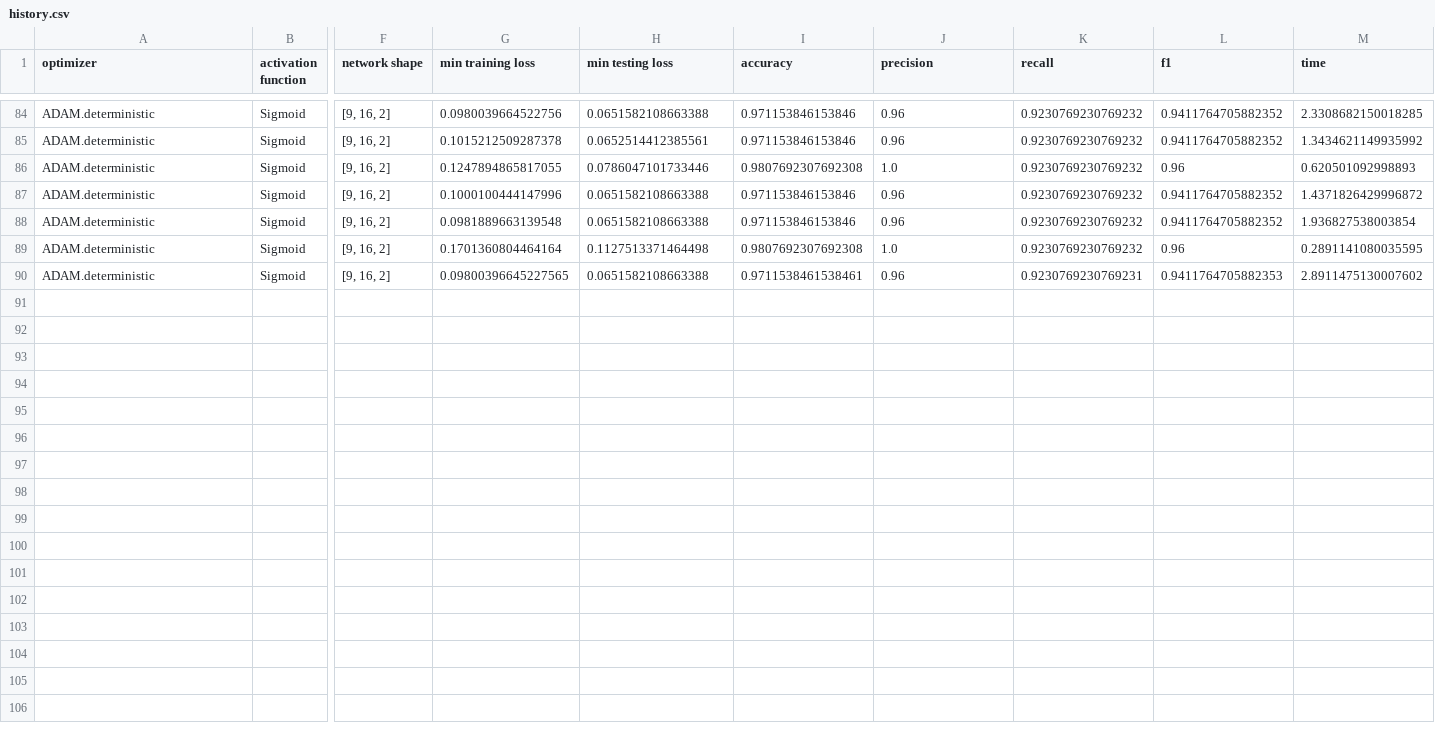
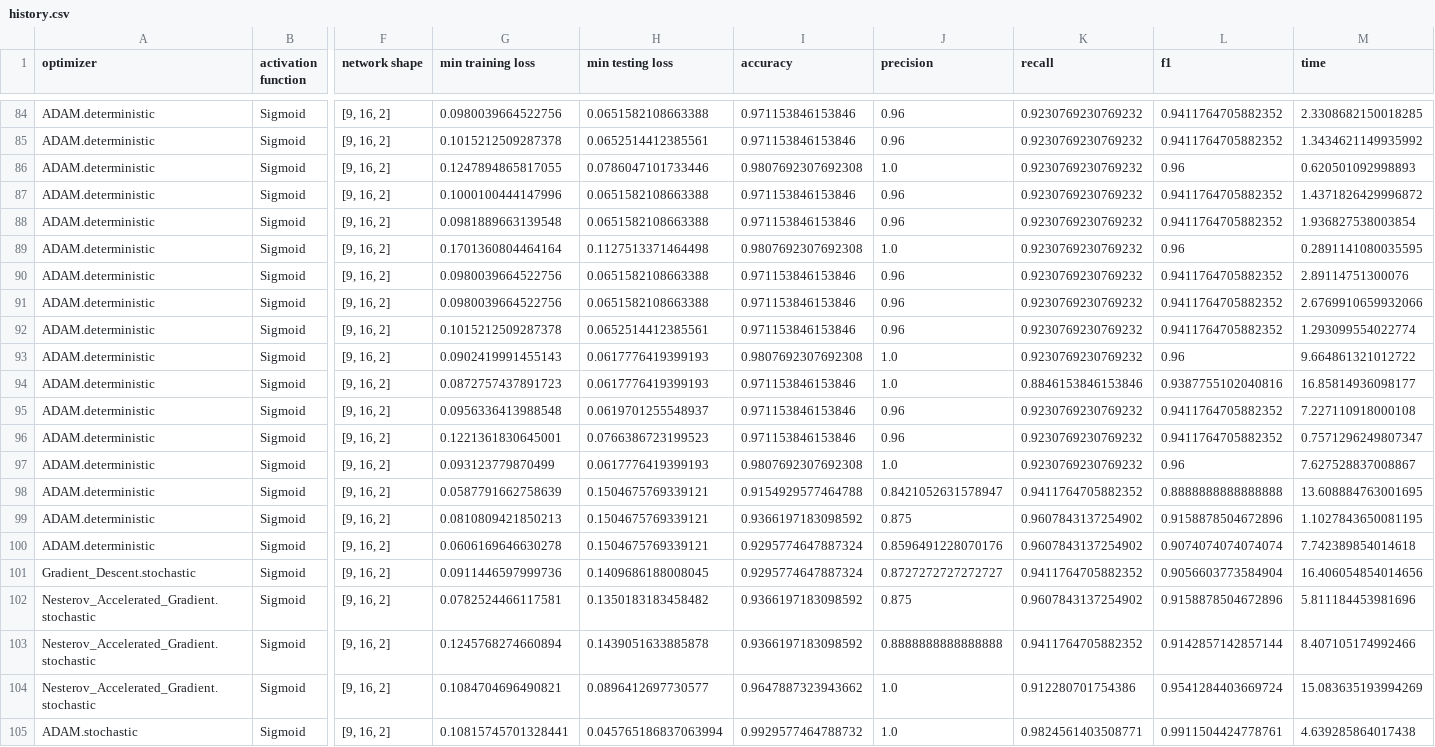
Before and after one commit to tmouche/multylayerPerceptron, a CSV file: results/history.csv, drawn as a sheet; only a part is shown, gaps mark what is left out; rows hold the shown columns only; the diff names each change by its address in the sheet, - before the commit and + after, or states it on an @@ line.

```diff
--- a/results/history.csv
+++ b/results/history.csv
-G90 (min training loss): 0.09800396645227565
+G90 (min training loss): 0.0980039664522756
-I90 (accuracy): 0.9711538461538461
+I90 (accuracy): 0.971153846153846
-K90 (recall): 0.9230769230769231
+K90 (recall): 0.9230769230769232
-L90 (f1): 0.9411764705882353
+L90 (f1): 0.9411764705882352
-M90 (time): 2.8911475130007602
+M90 (time): 2.89114751300076
+row 91: ADAM.deterministic | Sigmoid | [9, 16, 2] | 0.0980039664522756 | 0.0651582108663388 | 0.971153846153846 | 0.96 | 0.9230769230769232 | 0.9411764705882352 | 2.6769910659932066
+row 92: ADAM.deterministic | Sigmoid | [9, 16, 2] | 0.1015212509287378 | 0.0652514412385561 | 0.971153846153846 | 0.96 | 0.9230769230769232 | 0.9411764705882352 | 1.293099554022774
+row 93: ADAM.deterministic | Sigmoid | [9, 16, 2] | 0.0902419991455143 | 0.0617776419399193 | 0.9807692307692308 | 1.0 | 0.9230769230769232 | 0.96 | 9.664861321012722
+row 94: ADAM.deterministic | Sigmoid | [9, 16, 2] | 0.0872757437891723 | 0.0617776419399193 | 0.971153846153846 | 1.0 | 0.8846153846153846 | 0.9387755102040816 | 16.85814936098177
+row 95: ADAM.deterministic | Sigmoid | [9, 16, 2] | 0.0956336413988548 | 0.0619701255548937 | 0.971153846153846 | 0.96 | 0.9230769230769232 | 0.9411764705882352 | 7.227110918000108
+row 96: ADAM.deterministic | Sigmoid | [9, 16, 2] | 0.1221361830645001 | 0.0766386723199523 | 0.971153846153846 | 0.96 | 0.9230769230769232 | 0.9411764705882352 | 0.7571296249807347
+row 97: ADAM.deterministic | Sigmoid | [9, 16, 2] | 0.093123779870499 | 0.0617776419399193 | 0.9807692307692308 | 1.0 | 0.9230769230769232 | 0.96 | 7.627528837008867
+row 98: ADAM.deterministic | Sigmoid | [9, 16, 2] | 0.0587791662758639 | 0.1504675769339121 | 0.9154929577464788 | 0.8421052631578947 | 0.9411764705882352 | 0.8888888888888888 | 13.608884763001695
+row 99: ADAM.deterministic | Sigmoid | [9, 16, 2] | 0.0810809421850213 | 0.1504675769339121 | 0.9366197183098592 | 0.875 | 0.9607843137254902 | 0.9158878504672896 | 1.1027843650081195
+row 100: ADAM.deterministic | Sigmoid | [9, 16, 2] | 0.0606169646630278 | 0.1504675769339121 | 0.9295774647887324 | 0.8596491228070176 | 0.9607843137254902 | 0.9074074074074074 | 7.742389854014618
+row 101: Gradient_Descent.stochastic | Sigmoid | [9, 16, 2] | 0.0911446597999736 | 0.1409686188008045 | 0.9295774647887324 | 0.8727272727272727 | 0.9411764705882352 | 0.9056603773584904 | 16.406054854014656
+row 102: Nesterov_Accelerated_Gradient.stochastic | Sigmoid | [9, 16, 2] | 0.0782524466117581 | 0.1350183183458482 | 0.9366197183098592 | 0.875 | 0.9607843137254902 | 0.9158878504672896 | 5.811184453981696
+row 103: Nesterov_Accelerated_Gradient.stochastic | Sigmoid | [9, 16, 2] | 0.1245768274660894 | 0.1439051633885878 | 0.9366197183098592 | 0.8888888888888888 | 0.9411764705882352 | 0.9142857142857144 | 8.407105174992466
+row 104: Nesterov_Accelerated_Gradient.stochastic | Sigmoid | [9, 16, 2] | 0.1084704696490821 | 0.0896412697730577 | 0.9647887323943662 | 1.0 | 0.912280701754386 | 0.9541284403669724 | 15.083635193994269
+row 105: ADAM.stochastic | Sigmoid | [9, 16, 2] | 0.10815745701328441 | 0.045765186837063994 | 0.9929577464788732 | 1.0 | 0.9824561403508771 | 0.9911504424778761 | 4.639285864017438
```
Also changed, not shown: 7 other files.
